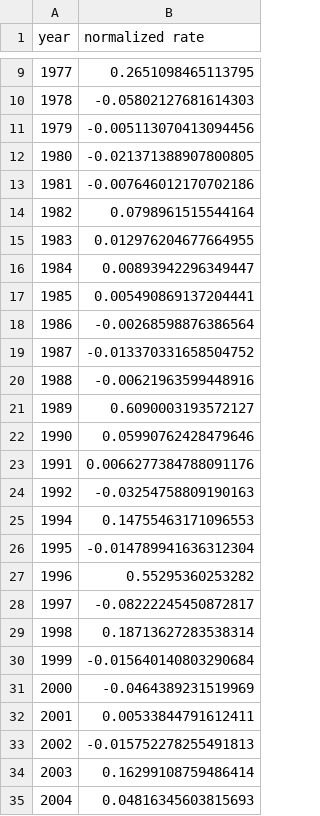
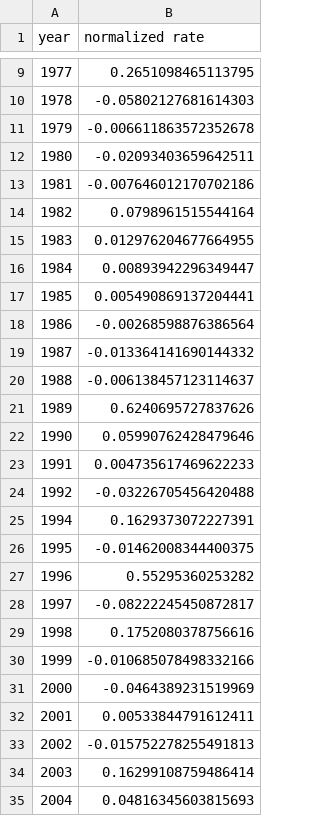
Before and after one commit to chmoore90/Ivy_Tech, a CSV file: DBMS 260/fed-rates(norm).csv, drawn as a sheet; only a part is shown, gaps mark what is left out.

```diff
--- a/DBMS 260/fed-rates(norm).csv
+++ b/DBMS 260/fed-rates(norm).csv
@@ -10,4 +10,4 @@ year, normalized rate
 1978,-0.05802127681614303
-1979,-0.005113070413094456
-1980,-0.021371388907800805
+1979,-0.006611863572352678
+1980,-0.02093403659642511
 1981,-0.007646012170702186
@@ -18,14 +18,14 @@ year, normalized rate
 1986,-0.00268598876386564
-1987,-0.013370331658504752
-1988,-0.00621963599448916
-1989,0.6090003193572127
+1987,-0.013364141690144332
+1988,-0.006138457123114637
+1989,0.6240695727837626
 1990,0.05990762428479646
-1991,0.0066277384788091176
-1992,-0.03254758809190163
-1994,0.14755463171096553
-1995,-0.014789941636312304
+1991,0.004735617469622233
+1992,-0.03226705456420488
+1994,0.1629373072227391
+1995,-0.01462008344400375
 1996,0.55295360253282
 1997,-0.08222245450872817
-1998,0.18713627283538314
-1999,-0.015640140803290684
+1998,0.1752080378756616
+1999,-0.010685078498332166
 2000,-0.0464389231519969
```
Also changed, not shown: DBMS 260/fed-rates.csv, DBMS 260/fed-totals(norm).csv, 6 other files.
